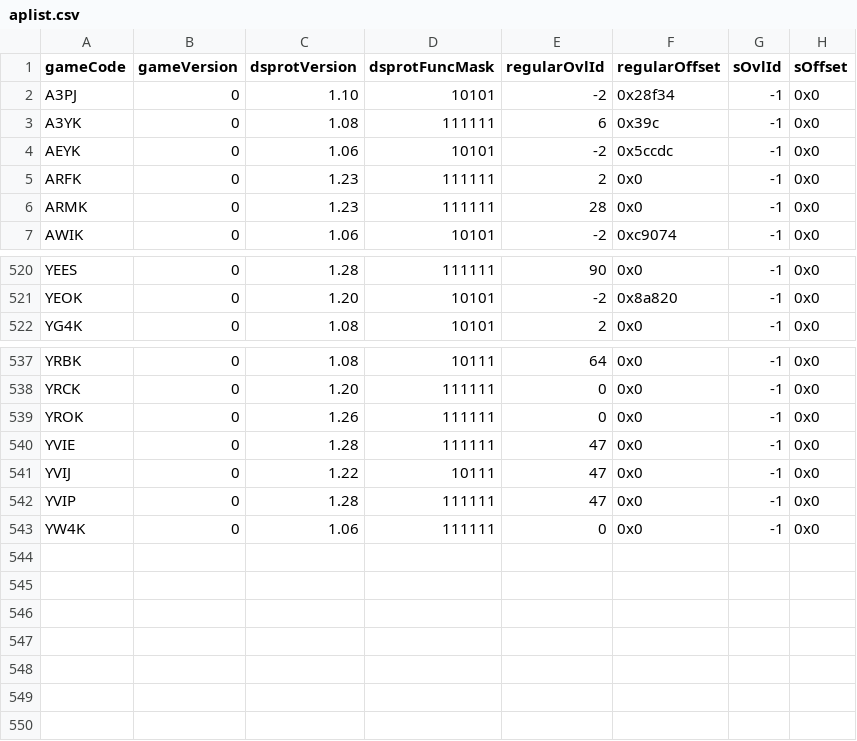
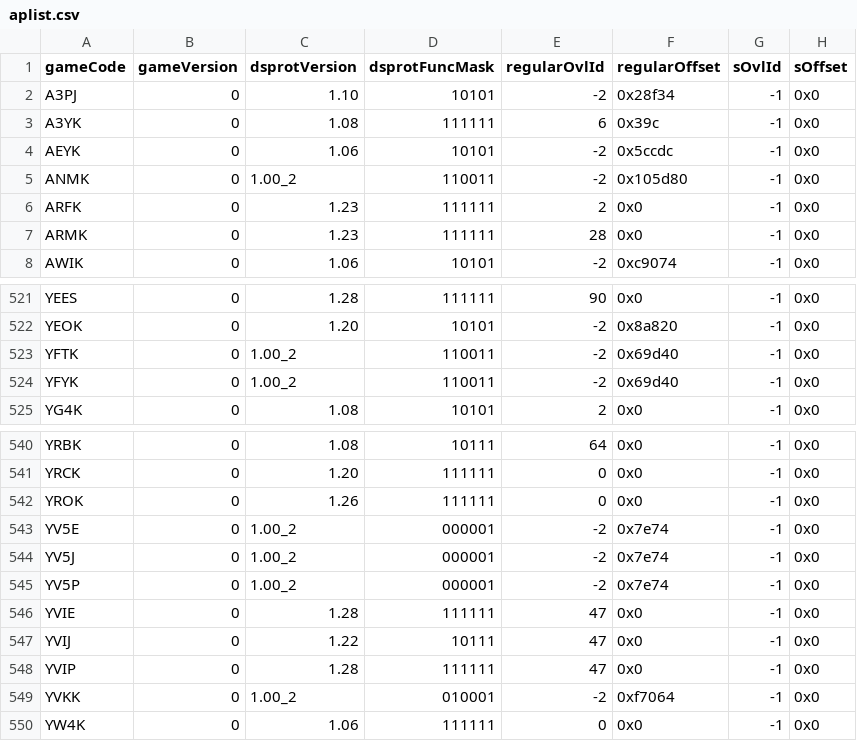
Before and after one commit to Ansem-Xae/pico-loader, a CSV file: data/aplist.csv, drawn as a sheet; only a part is shown, gaps mark what is left out; the diff names each change by its address in the sheet, - before the commit and + after, or states it on an @@ line.

Commit message:
Improved DSProtect patches

```diff
--- a/data/aplist.csv
+++ b/data/aplist.csv
+row 5: ANMK | 0 | 1.00_2 | 110011 | -2 | 0x105d80 | -1 | 0x0
+row 523: YFTK | 0 | 1.00_2 | 110011 | -2 | 0x69d40 | -1 | 0x0
+row 524: YFYK | 0 | 1.00_2 | 110011 | -2 | 0x69d40 | -1 | 0x0
+row 543: YV5E | 0 | 1.00_2 | 000001 | -2 | 0x7e74 | -1 | 0x0
+row 544: YV5J | 0 | 1.00_2 | 000001 | -2 | 0x7e74 | -1 | 0x0
+row 545: YV5P | 0 | 1.00_2 | 000001 | -2 | 0x7e74 | -1 | 0x0
+row 549: YVKK | 0 | 1.00_2 | 010001 | -2 | 0xf7064 | -1 | 0x0
```
Also changed, not shown: 14 other files.
